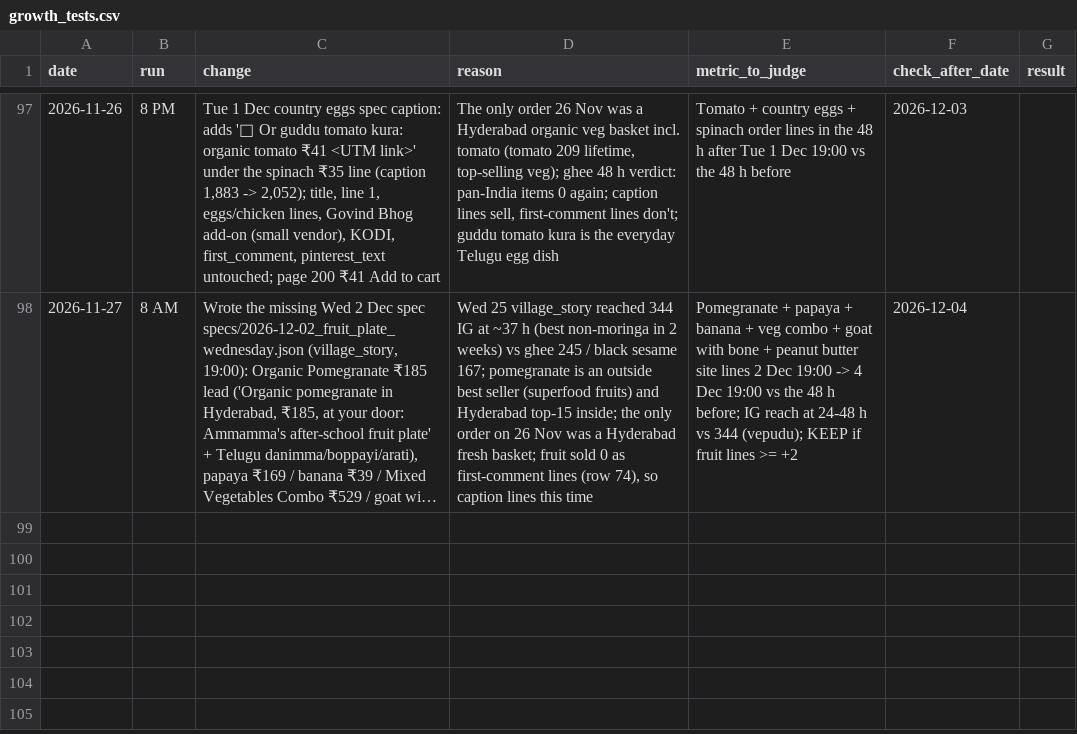
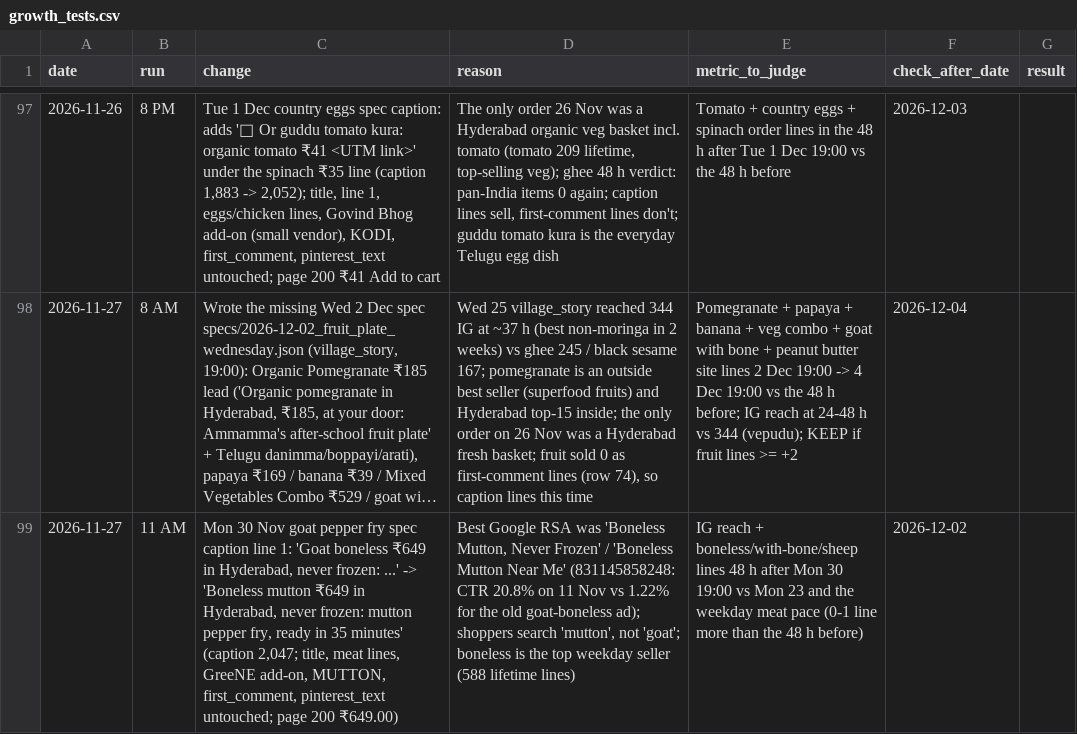
Before and after one commit to gjsgopi-dev/pureorganiczone-reels, a CSV file: insights/growth_tests.csv, drawn as a sheet; only a part is shown, gaps mark what is left out; long unchanged cells end in …; the diff names each change by its address in the sheet, - before the commit and + after, or states it on an @@ line.

```diff
--- a/insights/growth_tests.csv
+++ b/insights/growth_tests.csv
+row 99: 2026-11-27 | 11 AM | Mon 30 Nov goat pepper fry spec caption line 1: 'Goat boneless ₹649 in Hyderabad, never frozen: ...' -> 'Boneless mutton ₹649 in Hyderabad, never frozen: mutton pepper fry, ready in 35 minutes' (caption 2,047; title, meat lines, GreeNE add-on, MUTTON, first_comment, pinterest_text untouched; page 200 ₹649.00) | Best Google RSA was 'Boneless Mutton, Never Frozen' / 'Boneless Mutton Near Me' (831145858248: CTR 20.8% on 11 Nov vs 1.22% for the old goat-boneless ad); shoppers search 'mutton', not 'goat'; boneless is the top weekday seller (588 lifetime lines) | IG reach + boneless/with-bone/sheep lines 48 h after Mon 30 19:00 vs Mon 23 and the weekday meat pace (0-1 line more than the 48 h before) | 2026-12-02
```
Also changed, not shown: insights/customer_feedback.csv, 2 other files.
